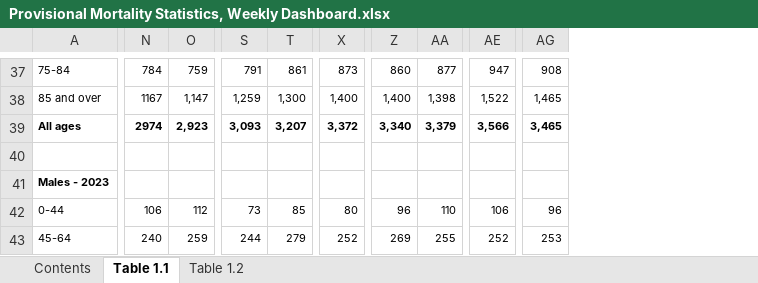
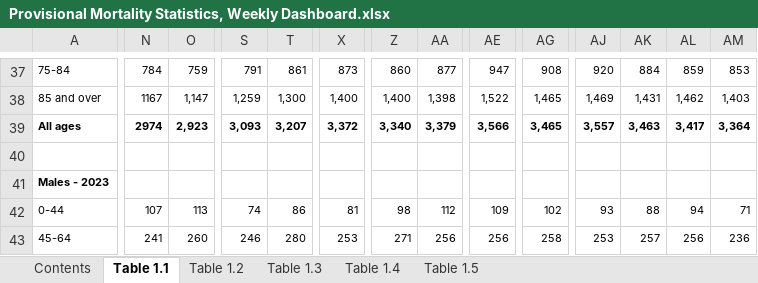
Before and after one commit to Mike-Honey/covid-19-au-vaccinations, an Excel workbook: Provisional Mortality Statistics, Weekly Dashboard.xlsx, sheet Table 1.1, drawn as a sheet; only a part is shown, gaps mark what is left out; values as stored, in another font and other column widths than the file's, no borders; charts and pictures not drawn; the diff covers the shown part only; the diff names each change by its address in the sheet, - before the commit and + after, or states it on an @@ line.

```diff
--- a/Provisional Mortality Statistics, Weekly Dashboard.xlsx (sheet Table 1.1)
+++ b/Provisional Mortality Statistics, Weekly Dashboard.xlsx (sheet Table 1.1)
+sheet tab: Table 1.3
+sheet tab: Table 1.4
+sheet tab: Table 1.5
+column AJ, rows 37-43: 920 | 1,469 | 3,557 |  |  | 93 | 253
+column AK, rows 37-43: 884 | 1,431 | 3,463 |  |  | 88 | 257
+column AL, rows 37-43: 859 | 1,462 | 3,417 |  |  | 94 | 256
+column AM, rows 37-43: 853 | 1,403 | 3,364 |  |  | 71 | 236
-N42: 106
+N42: 107
-O42: 112
+O42: 113
-S42: 73
+S42: 74
-T42: 85
+T42: 86
-X42: 80
+X42: 81
-Z42: 96
+Z42: 98
-AA42: 110
+AA42: 112
-AE42: 106
+AE42: 109
-AG42: 96
+AG42: 102
-N43: 240
+N43: 241
-O43: 259
+O43: 260
-S43: 244
+S43: 246
-T43: 279
+T43: 280
-X43: 252
+X43: 253
-Z43: 269
+Z43: 271
-AA43: 255
+AA43: 256
-AE43: 252
+AE43: 256
-AG43: 253
+AG43: 258
```
Also changed, not shown: 3 added rows, 3 removed rows and 346 edited cells elsewhere in this sheet, sheet Table 1.2, sheet Contents, charts or pictures.
